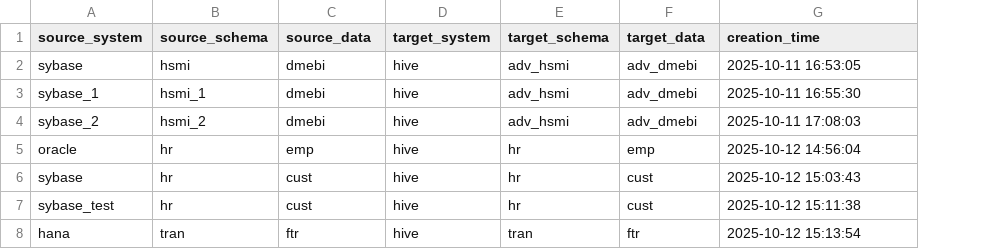
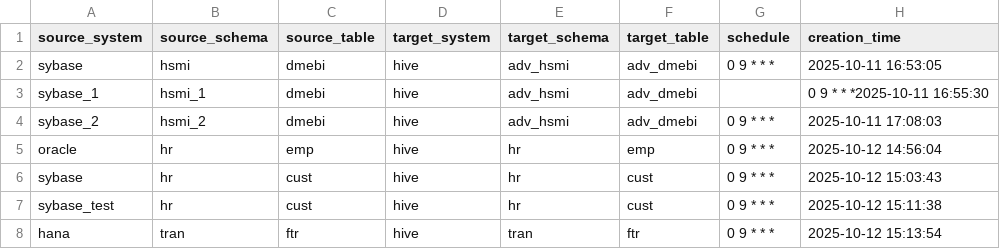
Before and after one commit to vamsha/data_ingestion, a CSV file: config/ingestion.csv, drawn as a sheet; addresses are those after the commit; the diff names each change by its address in the sheet, - before the commit and + after, or states it on an @@ line.

Commit message:
Update ingestion.csv

```diff
--- a/config/ingestion.csv
+++ b/config/ingestion.csv
+column G (schedule), rows 2-8: 0 9 * * * |  | 0 9 * * * | 0 9 * * * | 0 9 * * * | 0 9 * * * | 0 9 * * *
-C1: source_data
+C1: source_table
-F1: target_data
+F1: target_table
-H3 (creation_time): 2025-10-11 16:55:30
+H3 (creation_time): 0 9 * * *2025-10-11 16:55:30
```
